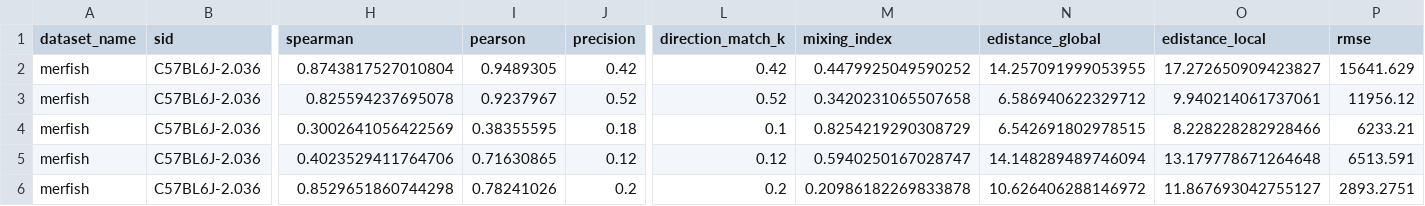
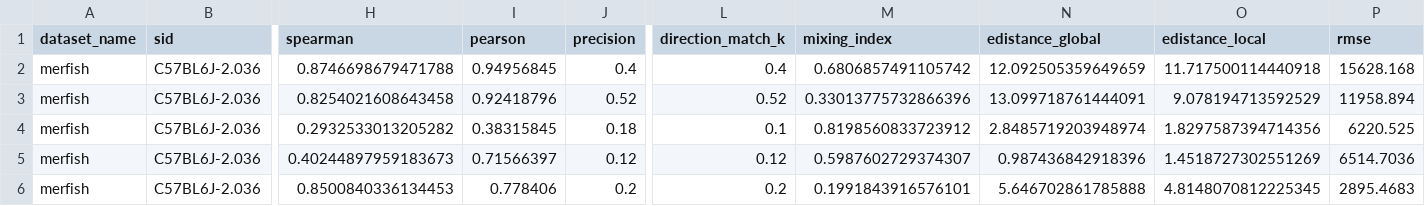
Before and after one commit to PMBio/cellina-reproducibility, a CSV file: results/loo_cellina_merfish_DEG_50_pert.csv, drawn as a sheet; only a part is shown, gaps mark what is left out; the diff covers the shown part only; the diff names each change by its address in the sheet, - before the commit and + after, or states it on an @@ line.

Commit message:
Update cellina-pert edistances

```diff
--- a/results/loo_cellina_merfish_DEG_50_pert.csv
+++ b/results/loo_cellina_merfish_DEG_50_pert.csv
-H2 (spearman): 0.8743817527010804
+H2 (spearman): 0.8746698679471788
-I2 (pearson): 0.9489305
+I2 (pearson): 0.94956845
-J2 (precision): 0.42
+J2 (precision): 0.4
-L2 (direction_match_k): 0.42
+L2 (direction_match_k): 0.4
-M2 (mixing_index): 0.4479925049590252
+M2 (mixing_index): 0.6806857491105742
-N2 (edistance_global): 14.257091999053955
+N2 (edistance_global): 12.092505359649659
-O2 (edistance_local): 17.272650909423827
+O2 (edistance_local): 11.717500114440918
-P2 (rmse): 15641.629
+P2 (rmse): 15628.168
-H3 (spearman): 0.825594237695078
+H3 (spearman): 0.8254021608643458
-I3 (pearson): 0.9237967
+I3 (pearson): 0.92418796
-M3 (mixing_index): 0.3420231065507658
+M3 (mixing_index): 0.33013775732866396
-N3 (edistance_global): 6.586940622329712
+N3 (edistance_global): 13.099718761444091
-O3 (edistance_local): 9.940214061737061
+O3 (edistance_local): 9.078194713592529
-P3 (rmse): 11956.12
+P3 (rmse): 11958.894
-H4 (spearman): 0.3002641056422569
+H4 (spearman): 0.2932533013205282
-I4 (pearson): 0.38355595
+I4 (pearson): 0.38315845
-M4 (mixing_index): 0.8254219290308729
+M4 (mixing_index): 0.8198560833723912
-N4 (edistance_global): 6.542691802978515
+N4 (edistance_global): 2.8485719203948974
-O4 (edistance_local): 8.228228282928466
+O4 (edistance_local): 1.8297587394714356
-P4 (rmse): 6233.21
+P4 (rmse): 6220.525
-H5 (spearman): 0.4023529411764706
+H5 (spearman): 0.40244897959183673
-I5 (pearson): 0.71630865
+I5 (pearson): 0.71566397
-M5 (mixing_index): 0.5940250167028747
+M5 (mixing_index): 0.5987602729374307
-N5 (edistance_global): 14.148289489746094
+N5 (edistance_global): 0.987436842918396
-O5 (edistance_local): 13.179778671264648
+O5 (edistance_local): 1.4518727302551269
-P5 (rmse): 6513.591
+P5 (rmse): 6514.7036
-H6 (spearman): 0.8529651860744298
+H6 (spearman): 0.8500840336134453
-I6 (pearson): 0.78241026
+I6 (pearson): 0.778406
-M6 (mixing_index): 0.20986182269833878
+M6 (mixing_index): 0.1991843916576101
-N6 (edistance_global): 10.626406288146972
+N6 (edistance_global): 5.646702861785888
-O6 (edistance_local): 11.867693042755127
+O6 (edistance_local): 4.8148070812225345
-P6 (rmse): 2893.2751
+P6 (rmse): 2895.4683
```
Also changed, not shown: 162 edited cells elsewhere in this file, results/loo_summary_merfish_DEG_50.csv, 1 other file.
